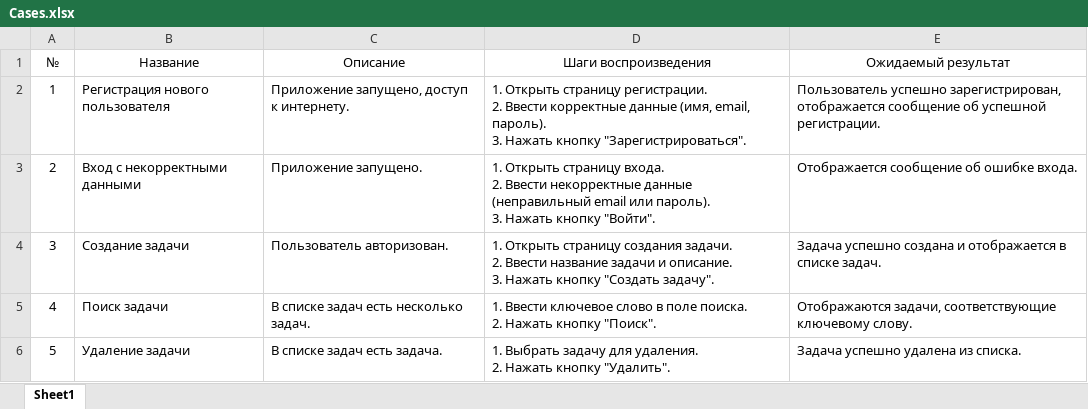
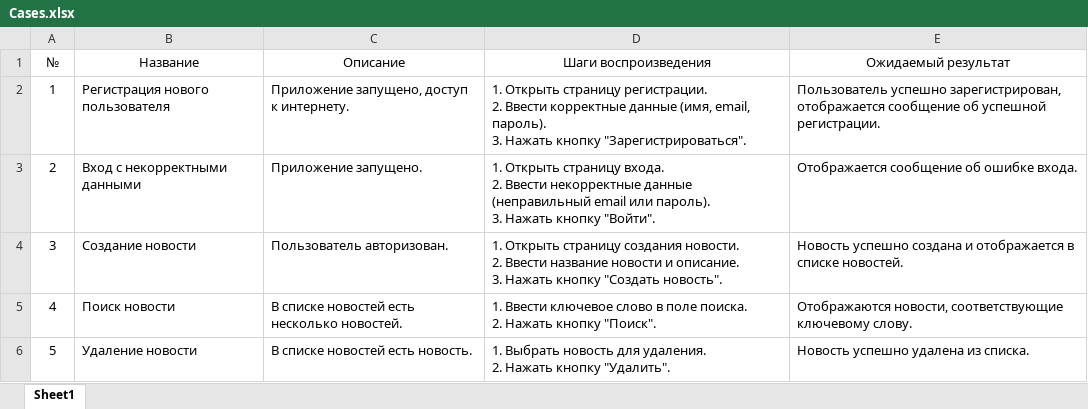
Before and after one commit to Slava88-29/FMHAndroid, an Excel workbook: Cases.xlsx, sheet Sheet1, drawn as a sheet; values as stored, in another font and other column widths than the file's, no borders; ↵ is a line break in a cell; the diff names each change by its address in the sheet, - before the commit and + after, or states it on an @@ line.

```diff
--- a/Cases.xlsx (sheet Sheet1)
+++ b/Cases.xlsx (sheet Sheet1)
-B4 (Название): Создание задачи
+B4 (Название): Создание новости
-D4 (Шаги воспроизведения): …страницу создания задачи. ↵ 2. Ввести название задачи и описание. ↵ 3. Нажать кнопку "Создать задачу".
+D4 (Шаги воспроизведения): …страницу создания новости. ↵ 2. Ввести название новости и описание. ↵ 3. Нажать кнопку "Создать новость".
-E4 (Ожидаемый результат): Задача успешно создана и отображается в списке задач.
+E4 (Ожидаемый результат): Новость успешно создана и отображается в списке новостей.
-B5 (Название): Поиск задачи
+B5 (Название): Поиск новости
-C5 (Описание): В списке задач есть несколько задач.
+C5 (Описание): В списке новостей есть несколько новостей.
-E5 (Ожидаемый результат): Отображаются задачи, соответствующие ключевому…
+E5 (Ожидаемый результат): Отображаются новости, соответствующие ключевому…
-B6 (Название): Удаление задачи
+B6 (Название): Удаление новости
-C6 (Описание): В списке задач есть задача.
+C6 (Описание): В списке новостей есть новость.
-D6 (Шаги воспроизведения): 1. Выбрать задачу для удаления.…
+D6 (Шаги воспроизведения): 1. Выбрать новость для удаления.…
-E6 (Ожидаемый результат): Задача успешно удалена из списка.
+E6 (Ожидаемый результат): Новость успешно удалена из списка.
```
Also changed, not shown: Check.xlsx.
